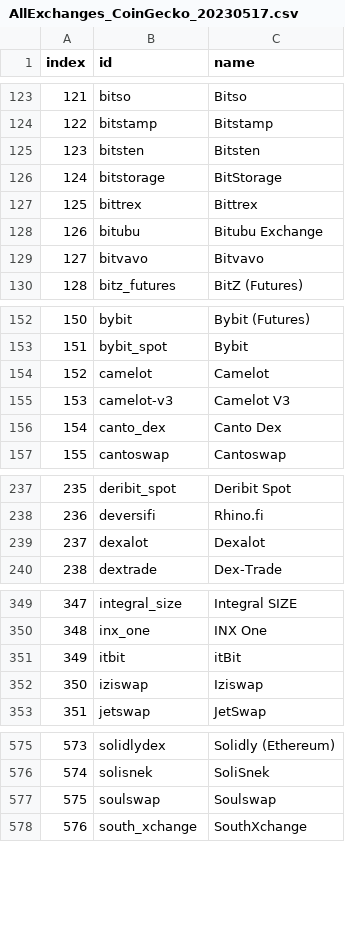
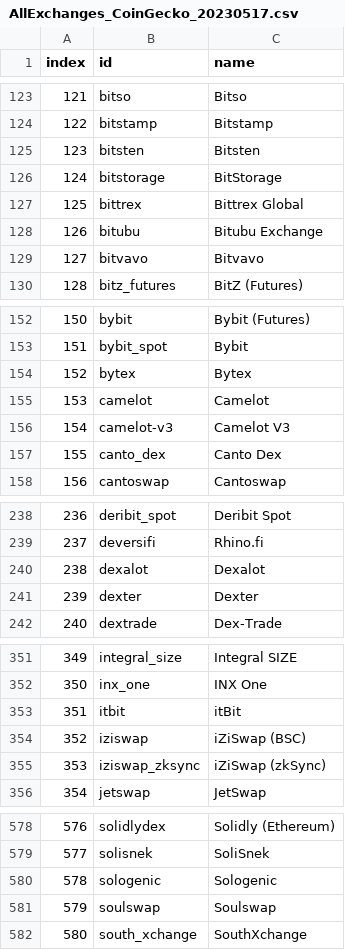
Before and after one commit to Invoany/get_exchange_symbols_coingecko, a CSV file: Output/AllExchanges_CoinGecko_20230517.csv, drawn as a sheet; only a part is shown, gaps mark what is left out; addresses are those after the commit; the diff names each change by its address in the sheet, - before the commit and + after, or states it on an @@ line.

Commit message:
Added the last file to Output Folder of 17/05/2023

```diff
--- a/Output/AllExchanges_CoinGecko_20230517.csv
+++ b/Output/AllExchanges_CoinGecko_20230517.csv
-C127 (name): Bittrex
+C127 (name): Bittrex Global
+row 154: 152 | bytex | Bytex
@@ column A (index) renumbered from row 155 down @@
+row 241: 239 | dexter | Dexter
-C354 (name): Iziswap
+C354 (name): iZiSwap (BSC)
+row 355: 353 | iziswap_zksync | iZiSwap (zkSync)
+row 580: 578 | sologenic | Sologenic
```
